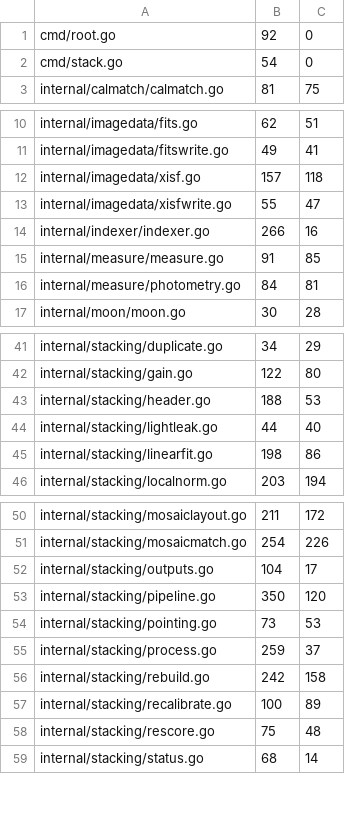
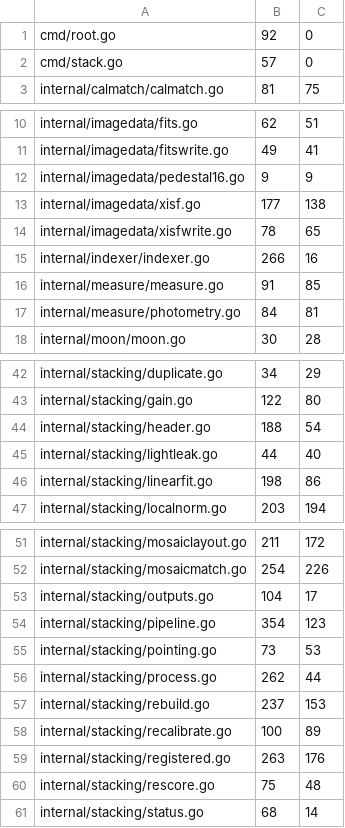
Before and after one commit to USA-RedDragon/astro-stacker, a TSV file: .github/coverage-baseline.tsv, drawn as a sheet; only a part is shown, gaps mark what is left out.

```diff
--- a/.github/coverage-baseline.tsv
+++ b/.github/coverage-baseline.tsv
@@ -1,3 +1,3 @@
 cmd/root.go	92	0
-cmd/stack.go	54	0
+cmd/stack.go	57	0
 internal/calmatch/calmatch.go	81	75
@@ -11,4 +11,5 @@ internal/imagedata/fits.go	62	51
 internal/imagedata/fitswrite.go	49	41
-internal/imagedata/xisf.go	157	118
-internal/imagedata/xisfwrite.go	55	47
+internal/imagedata/pedestal16.go	9	9
+internal/imagedata/xisf.go	177	138
+internal/imagedata/xisfwrite.go	78	65
 internal/indexer/indexer.go	266	16
@@ -42,3 +43,3 @@ internal/stacking/duplicate.go	34	29
 internal/stacking/gain.go	122	80
-internal/stacking/header.go	188	53
+internal/stacking/header.go	188	54
 internal/stacking/lightleak.go	44	40
@@ -52,7 +53,8 @@ internal/stacking/mosaicmatch.go	254	226
 internal/stacking/outputs.go	104	17
-internal/stacking/pipeline.go	350	120
+internal/stacking/pipeline.go	354	123
 internal/stacking/pointing.go	73	53
-internal/stacking/process.go	259	37
-internal/stacking/rebuild.go	242	158
+internal/stacking/process.go	262	44
+internal/stacking/rebuild.go	237	153
 internal/stacking/recalibrate.go	100	89
+internal/stacking/registered.go	263	176
 internal/stacking/rescore.go	75	48
```
Also changed, not shown: 1 other file.
